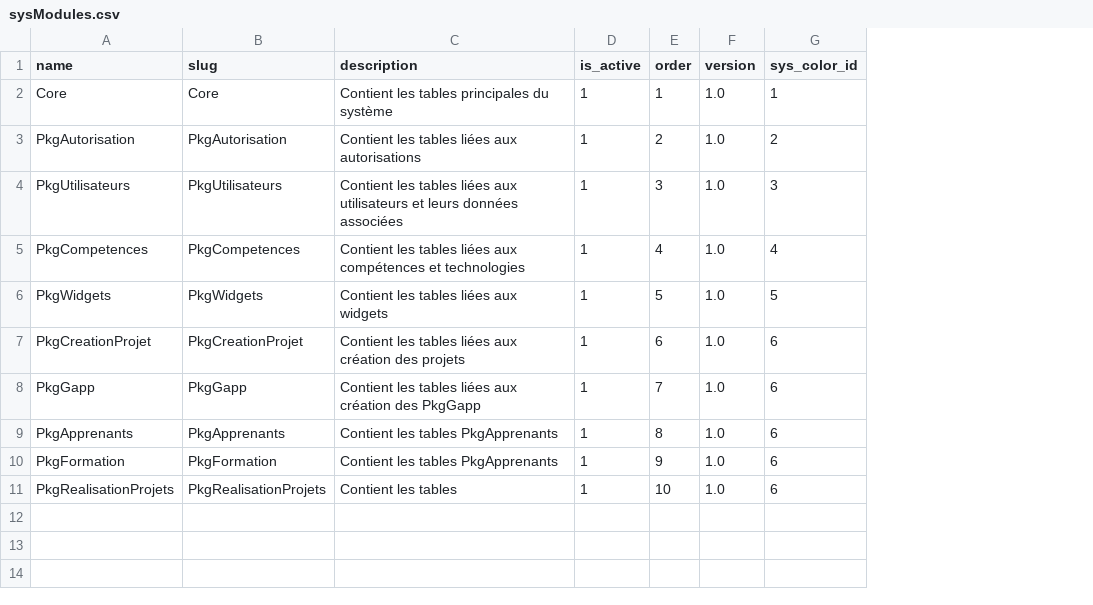
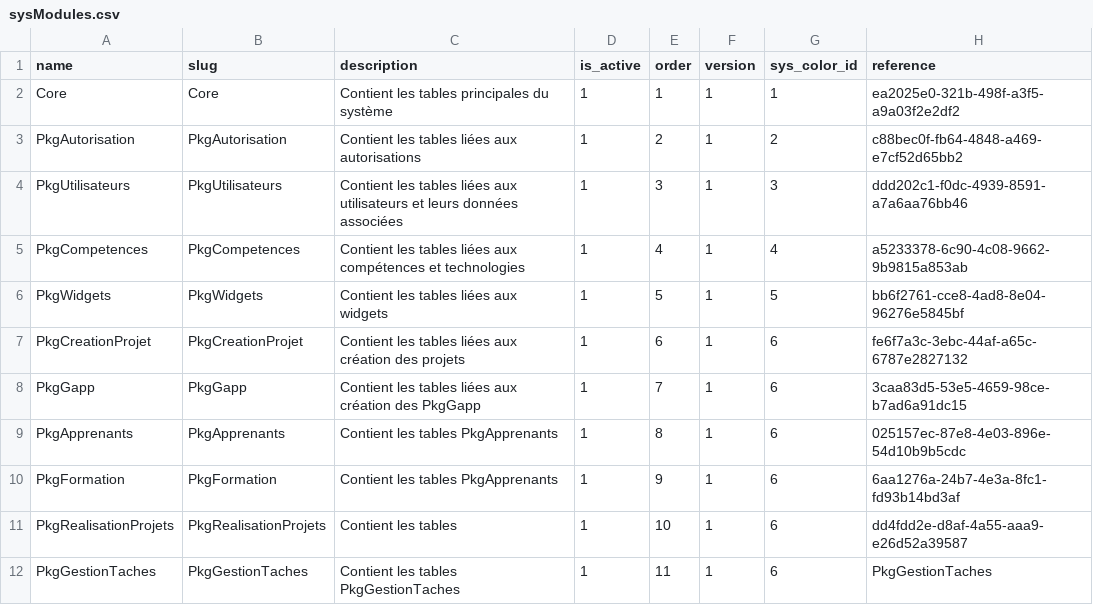
Before and after one commit to solicode-lms/app, a CSV file: modules/Core/Database/data/sysModules.csv, drawn as a sheet; the diff names each change by its address in the sheet, - before the commit and + after, or states it on an @@ line.

```diff
--- a/modules/Core/Database/data/sysModules.csv
+++ b/modules/Core/Database/data/sysModules.csv
+column H (reference), rows 2-11: ea2025e0-321b-498f-a3f5-a9a03f2e2df2 | c88bec0f-fb64-4848-a469-e7cf52d65bb2 | ddd202c1-f0dc-4939-8591-a7a6aa76bb46 | a5233378-6c90-4c08-9662-9b9815a853ab | bb6f2761-cce8-4ad8-8e04-96276e5845bf | fe6f7a3c-3ebc-44af-a65c-6787e2827132 | 3caa83d5-53e5-4659-98ce-b7ad6a91dc15 | 025157ec-87e8-4e03-896e-54d10b9b5cdc | 6aa1276a-24b7-4e3a-8fc1-fd93b14bd3af | dd4fdd2e-d8af-4a55-aaa9-e26d52a39587
-F2:F11 (version): 1.0
+F2:F11 (version): 1
+row 12: PkgGestionTaches | PkgGestionTaches | Contient les tables PkgGestionTaches | 1 | 11 | 1 | 6 | PkgGestionTaches
```
Also changed, not shown: 12 other files.
